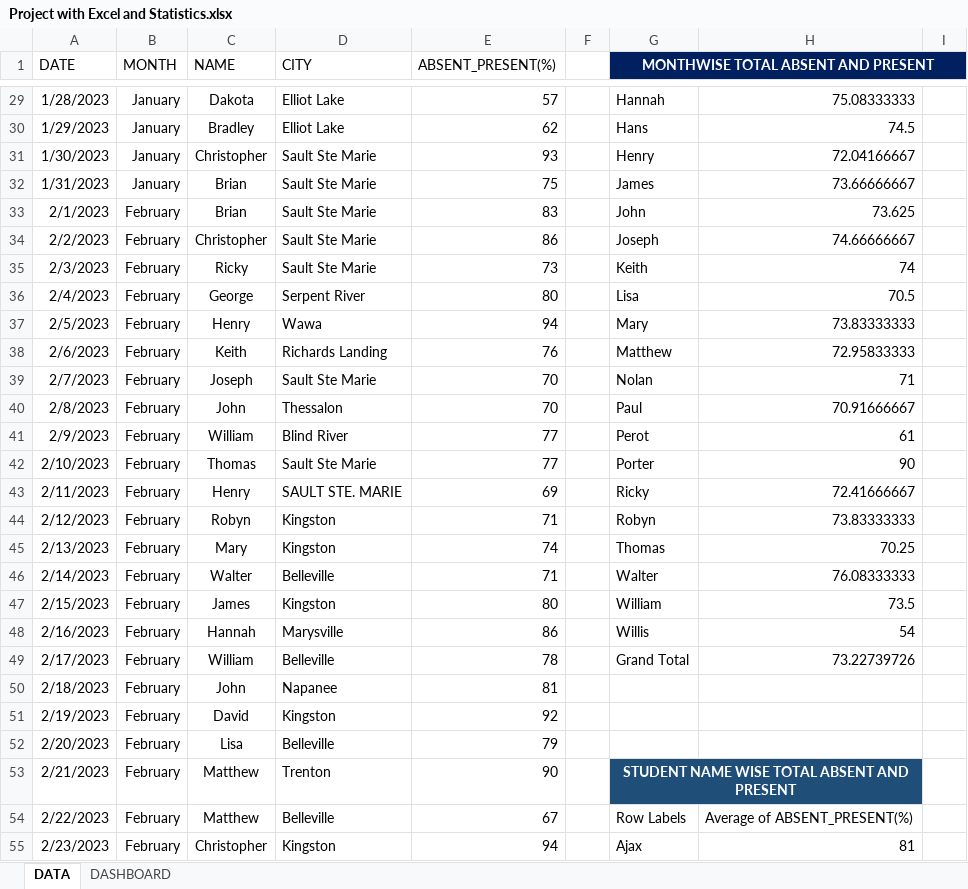
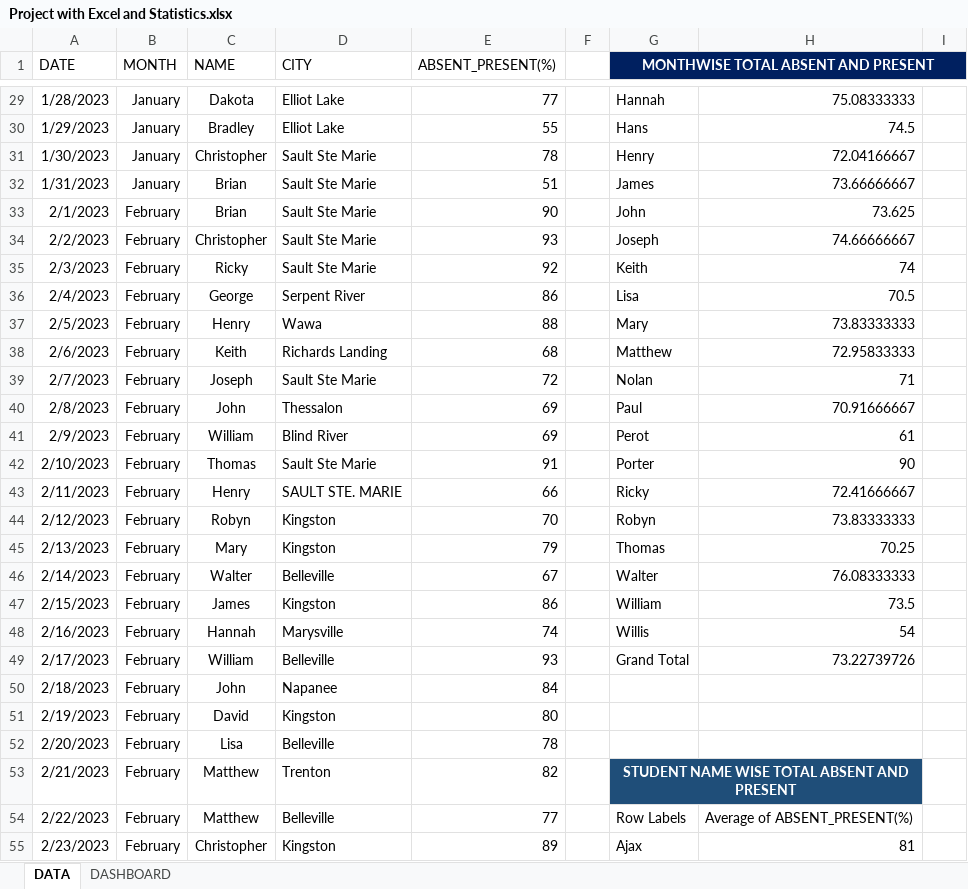
Before and after one commit to krishna-tops/Krishna-pyth, an Excel workbook: PROJECT/Project with Excel and Statistics.xlsx, sheet DATA, drawn as a sheet; only a part is shown, gaps mark what is left out; values as stored, in another font and other column widths than the file's, no borders; charts and pictures and table styles not drawn; the diff covers the shown part only; the diff names each change by its address in the sheet, - before the commit and + after, or states it on an @@ line.

```diff
--- a/PROJECT/Project with Excel and Statistics.xlsx (sheet DATA)
+++ b/PROJECT/Project with Excel and Statistics.xlsx (sheet DATA)
-E29 (ABSENT_PRESENT(%)): 57
+E29 (ABSENT_PRESENT(%)): 77
-E30 (ABSENT_PRESENT(%)): 62
+E30 (ABSENT_PRESENT(%)): 55
-E31 (ABSENT_PRESENT(%)): 93
+E31 (ABSENT_PRESENT(%)): 78
-E32 (ABSENT_PRESENT(%)): 75
+E32 (ABSENT_PRESENT(%)): 51
-E33 (ABSENT_PRESENT(%)): 83
+E33 (ABSENT_PRESENT(%)): 90
-E34 (ABSENT_PRESENT(%)): 86
+E34 (ABSENT_PRESENT(%)): 93
-E35 (ABSENT_PRESENT(%)): 73
+E35 (ABSENT_PRESENT(%)): 92
-E36 (ABSENT_PRESENT(%)): 80
+E36 (ABSENT_PRESENT(%)): 86
-E37 (ABSENT_PRESENT(%)): 94
+E37 (ABSENT_PRESENT(%)): 88
-E38 (ABSENT_PRESENT(%)): 76
+E38 (ABSENT_PRESENT(%)): 68
-E39 (ABSENT_PRESENT(%)): 70
+E39 (ABSENT_PRESENT(%)): 72
-E40 (ABSENT_PRESENT(%)): 70
+E40 (ABSENT_PRESENT(%)): 69
-E41 (ABSENT_PRESENT(%)): 77
+E41 (ABSENT_PRESENT(%)): 69
-E42 (ABSENT_PRESENT(%)): 77
+E42 (ABSENT_PRESENT(%)): 91
-E43 (ABSENT_PRESENT(%)): 69
+E43 (ABSENT_PRESENT(%)): 66
-E44 (ABSENT_PRESENT(%)): 71
+E44 (ABSENT_PRESENT(%)): 70
-E45 (ABSENT_PRESENT(%)): 74
+E45 (ABSENT_PRESENT(%)): 79
-E46 (ABSENT_PRESENT(%)): 71
+E46 (ABSENT_PRESENT(%)): 67
-E47 (ABSENT_PRESENT(%)): 80
+E47 (ABSENT_PRESENT(%)): 86
-E48 (ABSENT_PRESENT(%)): 86
+E48 (ABSENT_PRESENT(%)): 74
-E49 (ABSENT_PRESENT(%)): 78
+E49 (ABSENT_PRESENT(%)): 93
-E50 (ABSENT_PRESENT(%)): 81
+E50 (ABSENT_PRESENT(%)): 84
-E51 (ABSENT_PRESENT(%)): 92
+E51 (ABSENT_PRESENT(%)): 80
-E52 (ABSENT_PRESENT(%)): 79
+E52 (ABSENT_PRESENT(%)): 78
-E53 (ABSENT_PRESENT(%)): 90
+E53 (ABSENT_PRESENT(%)): 82
-E54 (ABSENT_PRESENT(%)): 67
+E54 (ABSENT_PRESENT(%)): 77
-E55 (ABSENT_PRESENT(%)): 94
+E55 (ABSENT_PRESENT(%)): 89
```
Also changed, not shown: 320 edited cells elsewhere in this sheet, charts or pictures.
